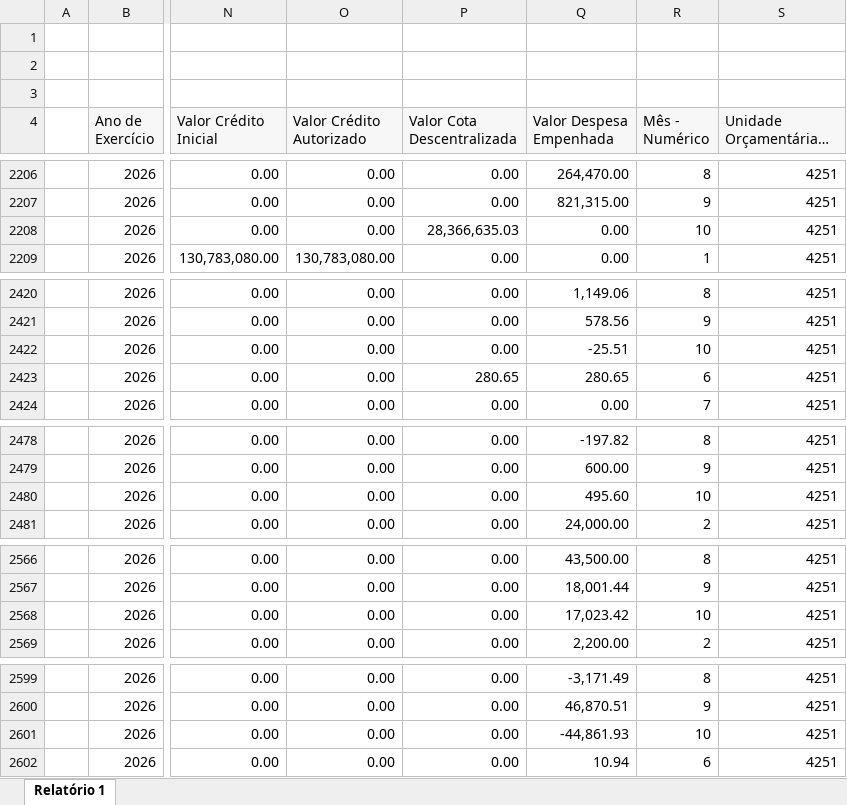
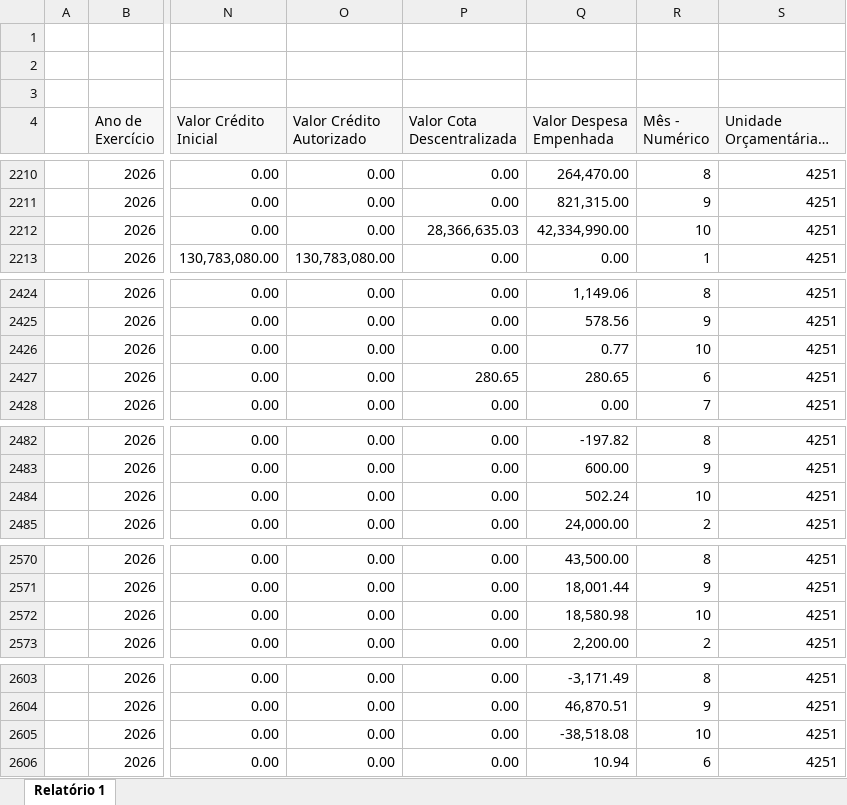
Before and after one commit to feasmg/painel_feasmg, an Excel workbook: orcamento.xlsx, sheet Relatório 1, drawn as a sheet; only a part is shown, gaps mark what is left out; long unchanged cells end in …; values as stored, in another font and other column widths than the file's, no borders; addresses are those after the commit; the diff covers the shown part only; the diff names each change by its address in the sheet, - before the commit and + after, or states it on an @@ line.

```diff
--- a/orcamento.xlsx (sheet Relatório 1)
+++ b/orcamento.xlsx (sheet Relatório 1)
-Q2212 (Valor Despesa Empenhada): 0.00
+Q2212 (Valor Despesa Empenhada): 42,334,990.00
-Q2426 (Valor Despesa Empenhada): -25.51
+Q2426 (Valor Despesa Empenhada): 0.77
-Q2484 (Valor Despesa Empenhada): 495.60
+Q2484 (Valor Despesa Empenhada): 502.24
-Q2572 (Valor Despesa Empenhada): 17,023.42
+Q2572 (Valor Despesa Empenhada): 18,580.98
-Q2605 (Valor Despesa Empenhada): -44,861.93
+Q2605 (Valor Despesa Empenhada): -38,518.08
```
Also changed, not shown: 5 added rows and 13 edited cells elsewhere in this sheet.
